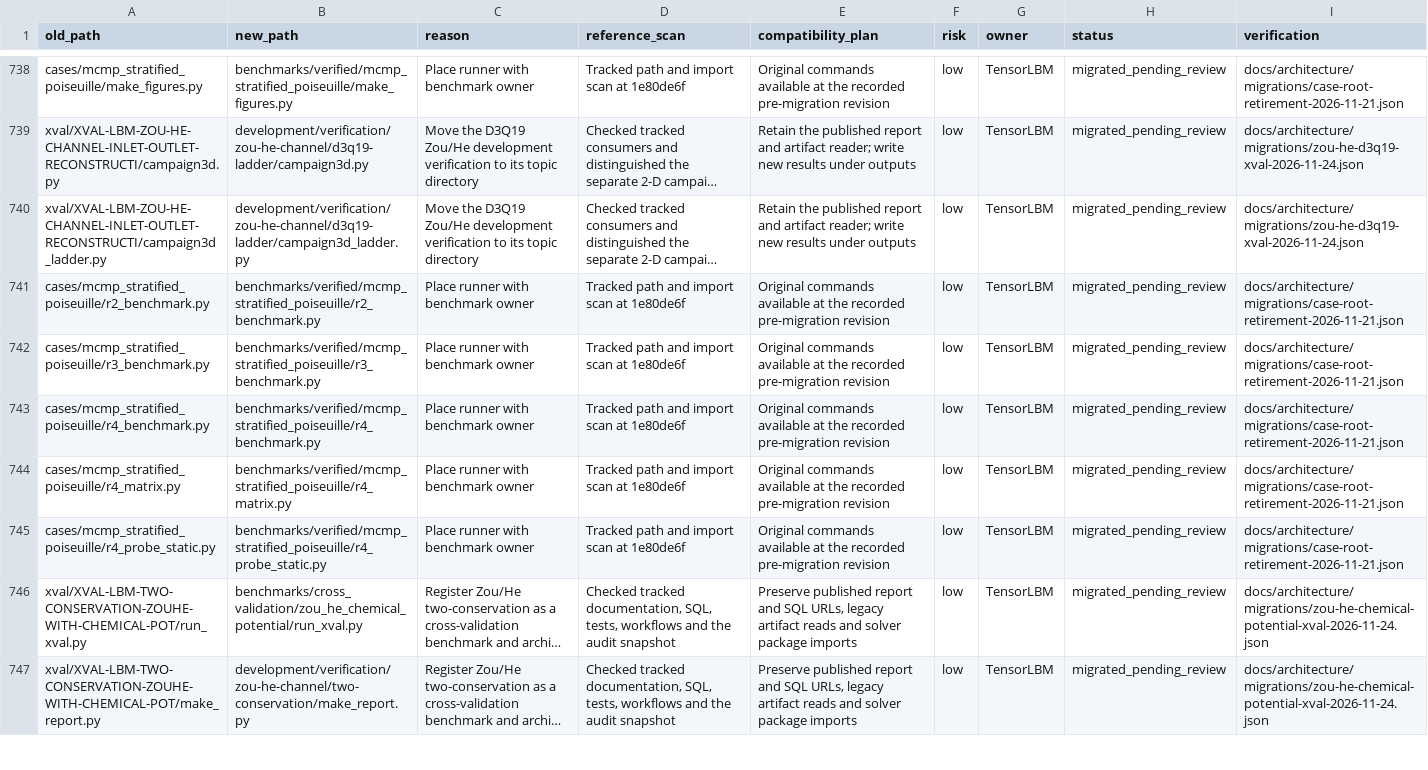
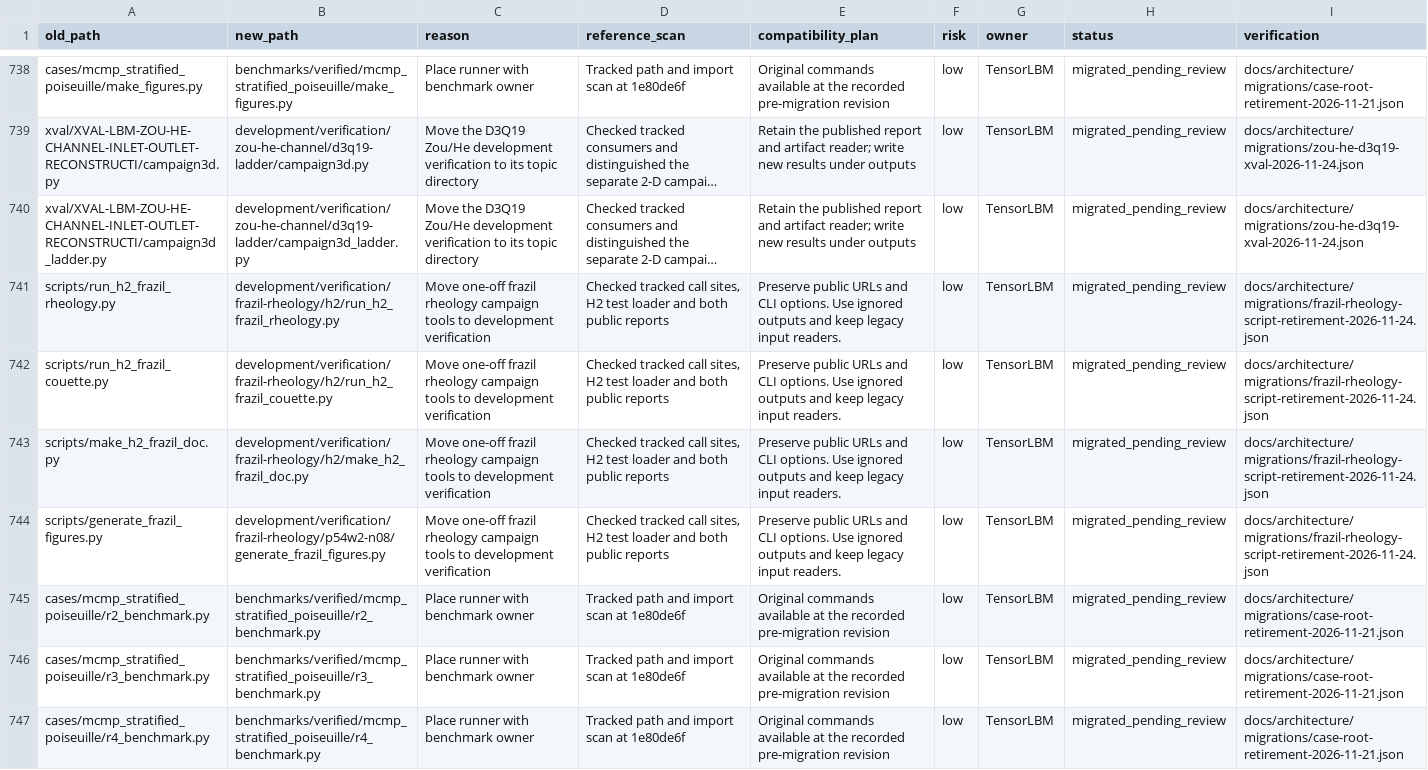
Before and after one commit to cxs503/TensorLBM, a CSV file: docs/architecture/migration_manifest.csv, drawn as a sheet; only a part is shown, gaps mark what is left out; the shorter side is filled out with more unchanged rows; long unchanged cells end in …; the diff names each change by its address in the sheet, - before the commit and + after, or states it on an @@ line.

Commit message:
Archive frazil rheology verification scripts and preserve report compatibility

```diff
--- a/docs/architecture/migration_manifest.csv
+++ b/docs/architecture/migration_manifest.csv
+row 741: scripts/run_h2_frazil_rheology.py | development/verification/frazil-rheology/h2/run_h2_frazil_rheology.py | Move one-off frazil rheology campaign tools to development verification | Checked tracked call sites, H2 test loader and both public reports | Preserve public URLs and CLI options. Use ignored outputs and keep legacy input readers. | low | TensorLBM | migrated_pending_review | docs/architecture/migrations/frazil-rheology-script-retirement-2026-11-24.json
+row 742: scripts/run_h2_frazil_couette.py | development/verification/frazil-rheology/h2/run_h2_frazil_couette.py | Move one-off frazil rheology campaign tools to development verification | Checked tracked call sites, H2 test loader and both public reports | Preserve public URLs and CLI options. Use ignored outputs and keep legacy input readers. | low | TensorLBM | migrated_pending_review | docs/architecture/migrations/frazil-rheology-script-retirement-2026-11-24.json
+row 743: scripts/make_h2_frazil_doc.py | development/verification/frazil-rheology/h2/make_h2_frazil_doc.py | Move one-off frazil rheology campaign tools to development verification | Checked tracked call sites, H2 test loader and both public reports | Preserve public URLs and CLI options. Use ignored outputs and keep legacy input readers. | low | TensorLBM | migrated_pending_review | docs/architecture/migrations/frazil-rheology-script-retirement-2026-11-24.json
+row 744: scripts/generate_frazil_figures.py | development/verification/frazil-rheology/p54w2-n08/generate_frazil_figures.py | Move one-off frazil rheology campaign tools to development verification | Checked tracked call sites, H2 test loader and both public reports | Preserve public URLs and CLI options. Use ignored outputs and keep legacy input readers. | low | TensorLBM | migrated_pending_review | docs/architecture/migrations/frazil-rheology-script-retirement-2026-11-24.json
```
Also changed, not shown: 8 other files.
